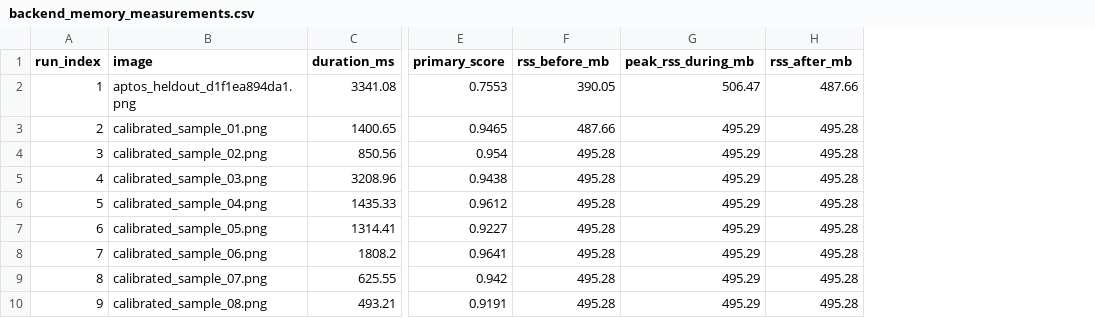
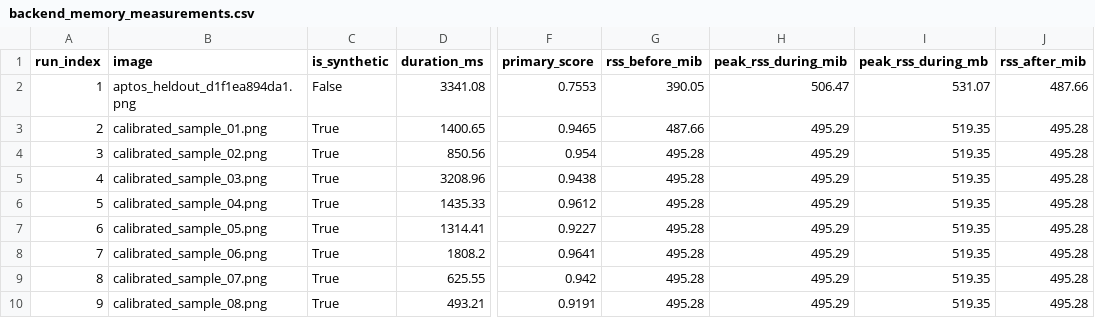
Before and after one commit to CloudTechy/diabetic-retinopathy-cdss, a CSV file: docs/chapter4/backend_memory_measurements.csv, drawn as a sheet; only a part is shown, gaps mark what is left out; addresses are those after the commit; the diff names each change by its address in the sheet, - before the commit and + after, or states it on an @@ line.

Commit message:
feat(benchmark): live backend api memory benchmark and unit rectification [THESIS-QA-99] (#36)

```diff
--- a/docs/chapter4/backend_memory_measurements.csv
+++ b/docs/chapter4/backend_memory_measurements.csv
+column C (is_synthetic), rows 2-10: False | True | True | True | True | True | True | True | True
+column I (peak_rss_during_mb), rows 2-10: 531.07 | 519.35 | 519.35 | 519.35 | 519.35 | 519.35 | 519.35 | 519.35 | 519.35
-G1: rss_before_mb
+G1: rss_before_mib
-H1: peak_rss_during_mb
+H1: peak_rss_during_mib
-J1: rss_after_mb
+J1: rss_after_mib
```
Also changed, not shown: 30 other files.
